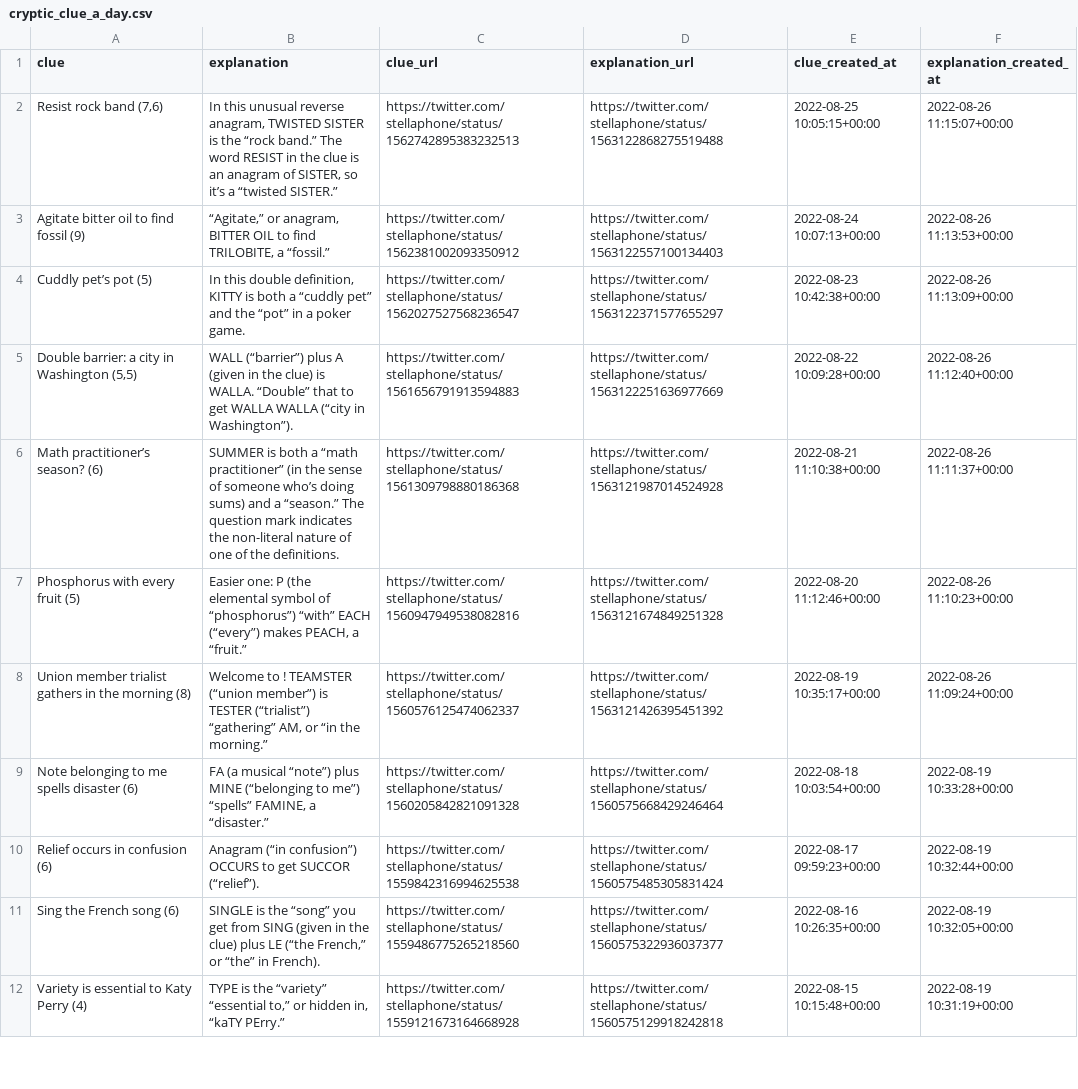
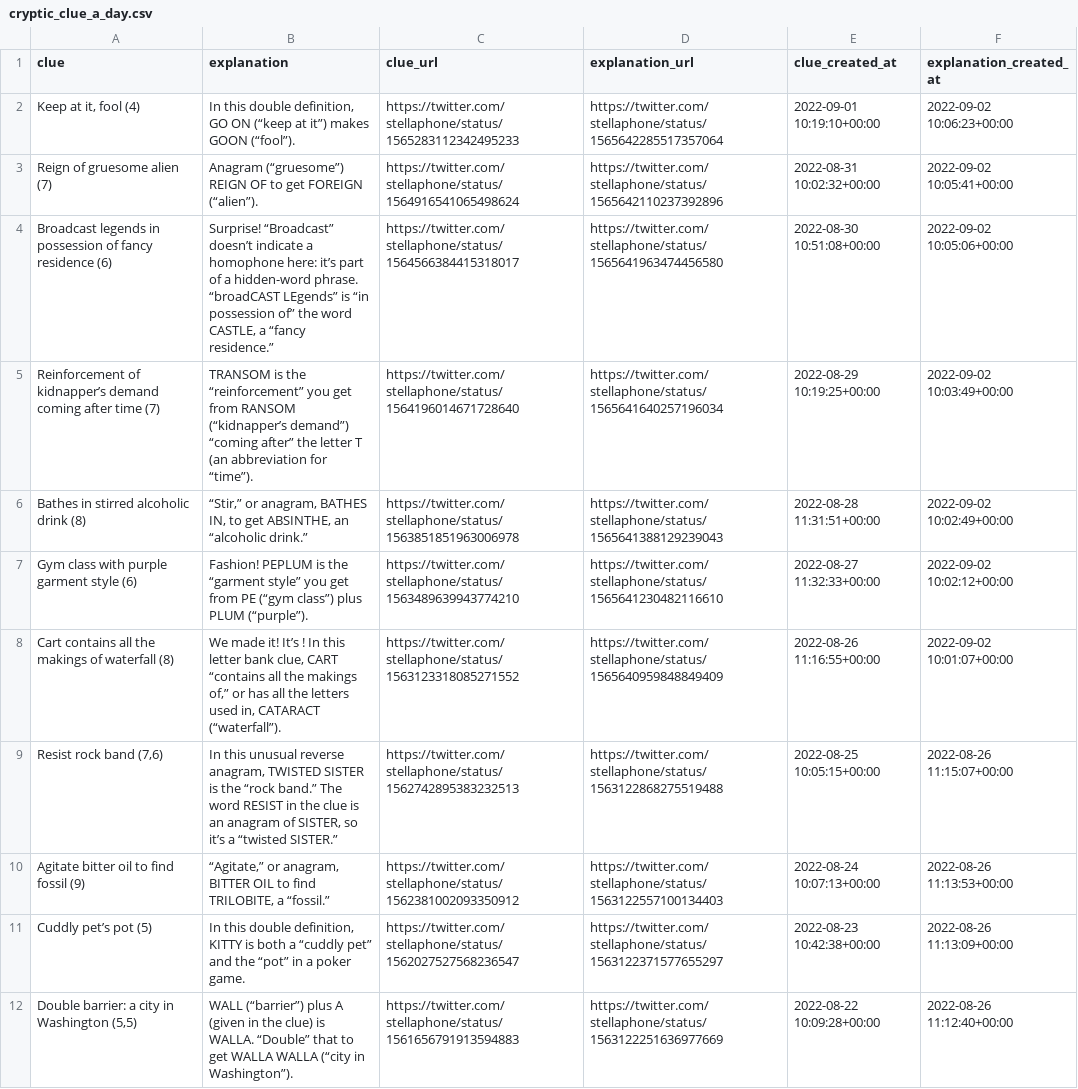
Before and after one commit to eigenfoo/cryptic-clue-a-day, a CSV file: cryptic_clue_a_day.csv, drawn as a sheet; only a part is shown; the shorter side is filled out with more unchanged rows.

```diff
--- a/cryptic_clue_a_day.csv
+++ b/cryptic_clue_a_day.csv
@@ -1,2 +1,9 @@
 clue,explanation,clue_url,explanation_url,clue_created_at,explanation_created_at
+"Keep at it, fool (4)","In this double definition, GO ON (“keep at it”) makes GOON (“fool”).",https://twitter.com/stellaphone/status/1565283112342495233,https://twitter.com/stellaphone/status/1565642285517357064,2022-09-01 10:19:10+00:00,2022-09-02 10:06:23+00:00
+Reign of gruesome alien (7),Anagram (“gruesome”) REIGN OF to get FOREIGN (“alien”).,https://twitter.com/stellaphone/status/1564916541065498624,https://twitter.com/stellaphone/status/1565642110237392896,2022-08-31 10:02:32+00:00,2022-09-02 10:05:41+00:00
+Broadcast legends in possession of fancy residence (6),"Surprise! “Broadcast” doesn’t indicate a homophone here: it’s part of a hidden-word phrase. “broadCAST LEgends” is “in possession of” the word CASTLE, a “fancy residence.”",https://twitter.com/stellaphone/status/1564566384415318017,https://twitter.com/stellaphone/status/1565641963474456580,2022-08-30 10:51:08+00:00,2022-09-02 10:05:06+00:00
+Reinforcement of kidnapper’s demand coming after time (7),TRANSOM is the “reinforcement” you get from RANSOM (“kidnapper’s demand”) “coming after” the letter T (an abbreviation for “time”).,https://twitter.com/stellaphone/status/1564196014671728640,https://twitter.com/stellaphone/status/1565641640257196034,2022-08-29 10:19:25+00:00,2022-09-02 10:03:49+00:00
+Bathes in stirred alcoholic drink (8),"“Stir,” or anagram, BATHES IN, to get ABSINTHE, an “alcoholic drink.”",https://twitter.com/stellaphone/status/1563851851963006978,https://twitter.com/stellaphone/status/1565641388129239043,2022-08-28 11:31:51+00:00,2022-09-02 10:02:49+00:00
+Gym class with purple garment style (6),Fashion! PEPLUM is the “garment style” you get from PE (“gym class”) plus PLUM (“purple”).,https://twitter.com/stellaphone/status/1563489639943774210,https://twitter.com/stellaphone/status/1565641230482116610,2022-08-27 11:32:33+00:00,2022-09-02 10:02:12+00:00
+Cart contains all the makings of waterfall (8),"We made it! It’s ! In this letter bank clue, CART “contains all the makings of,” or has all the letters used in, CATARACT (“waterfall”).",https://twitter.com/stellaphone/status/1563123318085271552,https://twitter.com/stellaphone/status/1565640959848849409,2022-08-26 11:16:55+00:00,2022-09-02 10:01:07+00:00
 "Resist rock band (7,6)","In this unusual reverse anagram, TWISTED SISTER is the “rock band.” The word RESIST in the clue is an anagram of SISTER, so it’s a “twisted SISTER.”",https://twitter.com/stellaphone/status/1562742895383232513,https://twitter.com/stellaphone/status/1563122868275519488,2022-08-25 10:05:15+00:00,2022-08-26 11:15:07+00:00
```
Also changed, not shown: 1 other file.
